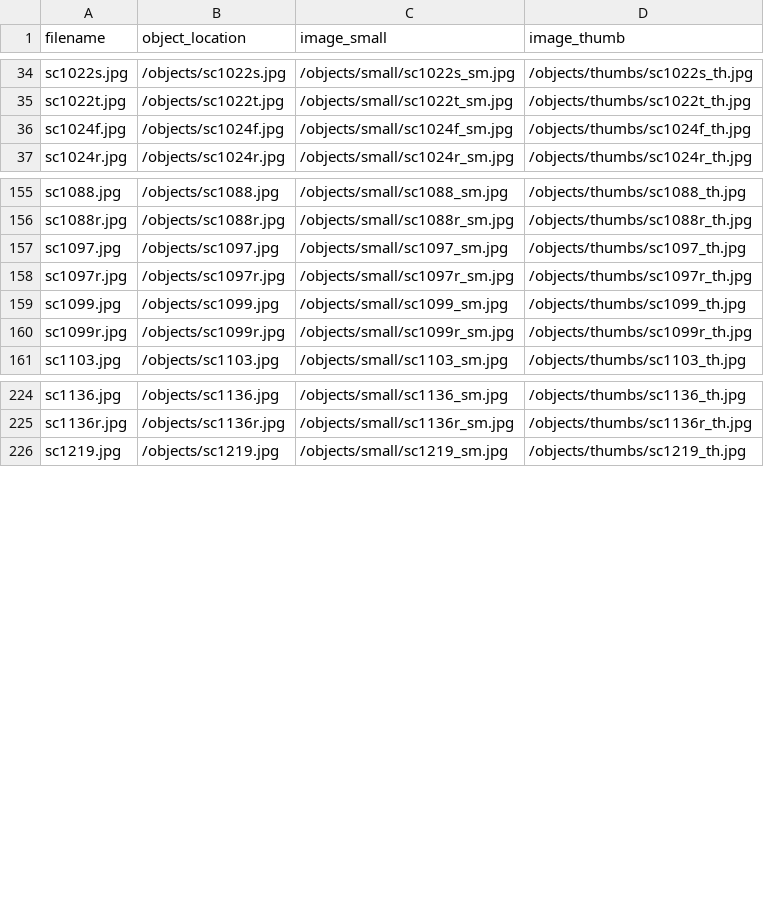
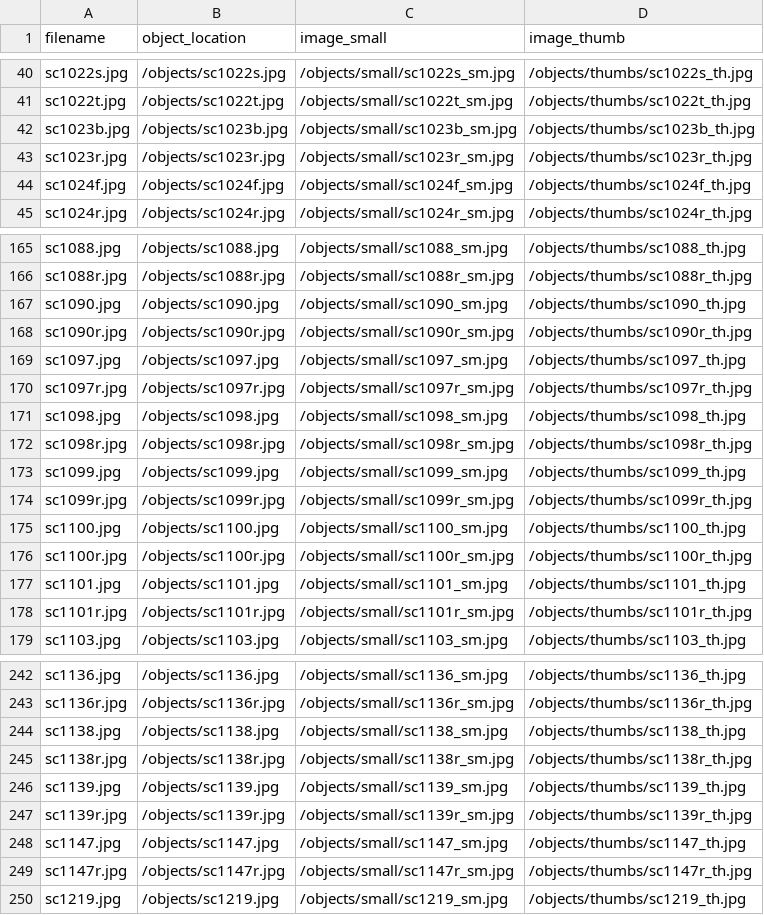
Before and after one commit to swat-ds/vertebrate-collection, a CSV file: objects/object_list.csv, drawn as a sheet; only a part is shown, gaps mark what is left out; the diff covers the shown part only; the diff names each change by its address in the sheet, - before the commit and + after, or states it on an @@ line.

```diff
--- a/objects/object_list.csv
+++ b/objects/object_list.csv
+row 42: sc1023b.jpg | /objects/sc1023b.jpg | /objects/small/sc1023b_sm.jpg | /objects/thumbs/sc1023b_th.jpg
+row 43: sc1023r.jpg | /objects/sc1023r.jpg | /objects/small/sc1023r_sm.jpg | /objects/thumbs/sc1023r_th.jpg
+row 167: sc1090.jpg | /objects/sc1090.jpg | /objects/small/sc1090_sm.jpg | /objects/thumbs/sc1090_th.jpg
+row 168: sc1090r.jpg | /objects/sc1090r.jpg | /objects/small/sc1090r_sm.jpg | /objects/thumbs/sc1090r_th.jpg
+row 171: sc1098.jpg | /objects/sc1098.jpg | /objects/small/sc1098_sm.jpg | /objects/thumbs/sc1098_th.jpg
+row 172: sc1098r.jpg | /objects/sc1098r.jpg | /objects/small/sc1098r_sm.jpg | /objects/thumbs/sc1098r_th.jpg
+row 175: sc1100.jpg | /objects/sc1100.jpg | /objects/small/sc1100_sm.jpg | /objects/thumbs/sc1100_th.jpg
+row 176: sc1100r.jpg | /objects/sc1100r.jpg | /objects/small/sc1100r_sm.jpg | /objects/thumbs/sc1100r_th.jpg
+row 177: sc1101.jpg | /objects/sc1101.jpg | /objects/small/sc1101_sm.jpg | /objects/thumbs/sc1101_th.jpg
+row 178: sc1101r.jpg | /objects/sc1101r.jpg | /objects/small/sc1101r_sm.jpg | /objects/thumbs/sc1101r_th.jpg
+row 244: sc1138.jpg | /objects/sc1138.jpg | /objects/small/sc1138_sm.jpg | /objects/thumbs/sc1138_th.jpg
+row 245: sc1138r.jpg | /objects/sc1138r.jpg | /objects/small/sc1138r_sm.jpg | /objects/thumbs/sc1138r_th.jpg
+row 246: sc1139.jpg | /objects/sc1139.jpg | /objects/small/sc1139_sm.jpg | /objects/thumbs/sc1139_th.jpg
+row 247: sc1139r.jpg | /objects/sc1139r.jpg | /objects/small/sc1139r_sm.jpg | /objects/thumbs/sc1139r_th.jpg
+row 248: sc1147.jpg | /objects/sc1147.jpg | /objects/small/sc1147_sm.jpg | /objects/thumbs/sc1147_th.jpg
+row 249: sc1147r.jpg | /objects/sc1147r.jpg | /objects/small/sc1147r_sm.jpg | /objects/thumbs/sc1147r_th.jpg
```
Also changed, not shown: 8 added rows elsewhere in this file, 48 other files.
